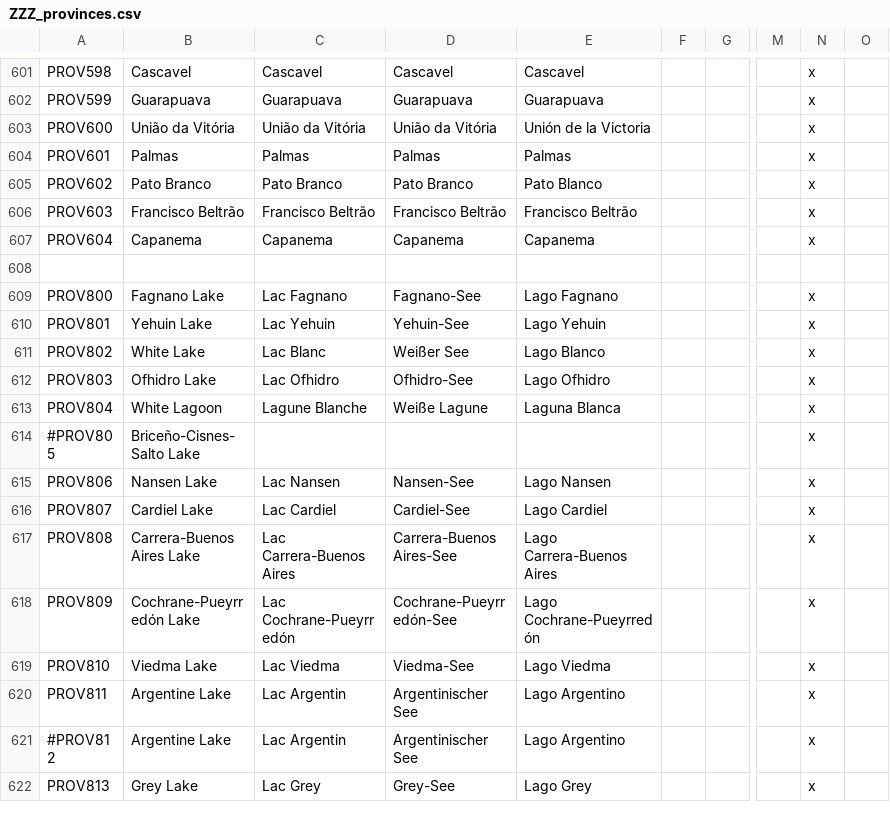
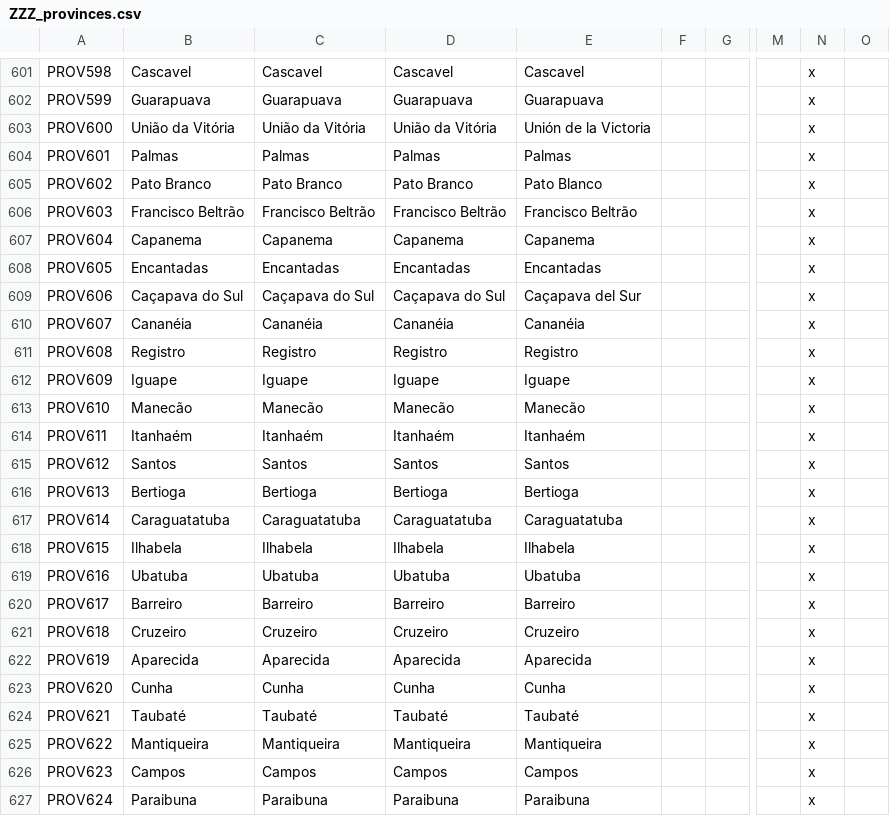
Before and after one commit to Metaluis90/A-World-Like-Any-Other, a CSV file: ATEFF - A World Like Any Other/localisation/ZZZ_provinces.csv, drawn as a sheet; only a part is shown, gaps mark what is left out; the shorter side is filled out with more unchanged rows; rows hold the shown columns only; the diff covers the shown part only; the diff names each change by its address in the sheet, - before the commit and + after, or states it on an @@ line.

```diff
--- a/ATEFF - A World Like Any Other/localisation/ZZZ_provinces.csv
+++ b/ATEFF - A World Like Any Other/localisation/ZZZ_provinces.csv
+row 608: PROV605 | Encantadas | Encantadas | Encantadas | Encantadas |  |  |  | x
+row 609: PROV606 | Caçapava do Sul | Caçapava do Sul | Caçapava do Sul | Caçapava del Sur |  |  |  | x
+row 610: PROV607 | Cananéia | Cananéia | Cananéia | Cananéia |  |  |  | x
+row 611: PROV608 | Registro | Registro | Registro | Registro |  |  |  | x
+row 612: PROV609 | Iguape | Iguape | Iguape | Iguape |  |  |  | x
+row 613: PROV610 | Manecão | Manecão | Manecão | Manecão |  |  |  | x
+row 614: PROV611 | Itanhaém | Itanhaém | Itanhaém | Itanhaém |  |  |  | x
+row 615: PROV612 | Santos | Santos | Santos | Santos |  |  |  | x
+row 616: PROV613 | Bertioga | Bertioga | Bertioga | Bertioga |  |  |  | x
+row 617: PROV614 | Caraguatatuba | Caraguatatuba | Caraguatatuba | Caraguatatuba |  |  |  | x
+row 618: PROV615 | Ilhabela | Ilhabela | Ilhabela | Ilhabela |  |  |  | x
+row 619: PROV616 | Ubatuba | Ubatuba | Ubatuba | Ubatuba |  |  |  | x
+row 620: PROV617 | Barreiro | Barreiro | Barreiro | Barreiro |  |  |  | x
+row 621: PROV618 | Cruzeiro | Cruzeiro | Cruzeiro | Cruzeiro |  |  |  | x
+row 622: PROV619 | Aparecida | Aparecida | Aparecida | Aparecida |  |  |  | x
+row 623: PROV620 | Cunha | Cunha | Cunha | Cunha |  |  |  | x
+row 624: PROV621 | Taubaté | Taubaté | Taubaté | Taubaté |  |  |  | x
+row 625: PROV622 | Mantiqueira | Mantiqueira | Mantiqueira | Mantiqueira |  |  |  | x
+row 626: PROV623 | Campos | Campos | Campos | Campos |  |  |  | x
+row 627: PROV624 | Paraibuna | Paraibuna | Paraibuna | Paraibuna |  |  |  | x
```
Also changed, not shown: 12 added rows elsewhere in this file, ATEFF - A World Like Any Other/map/definition.csv.
